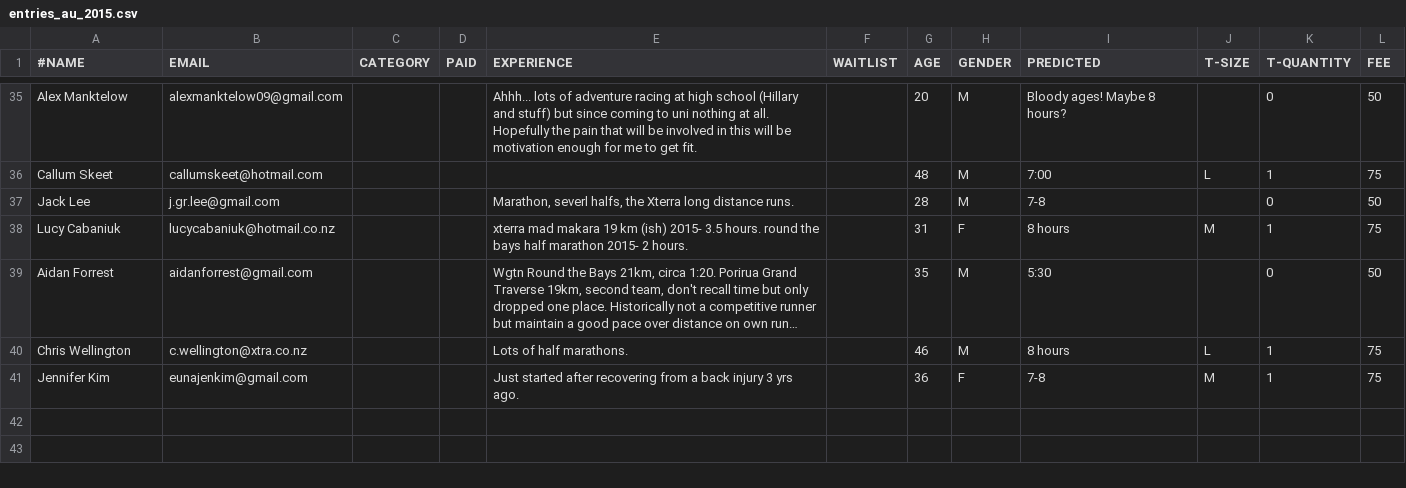
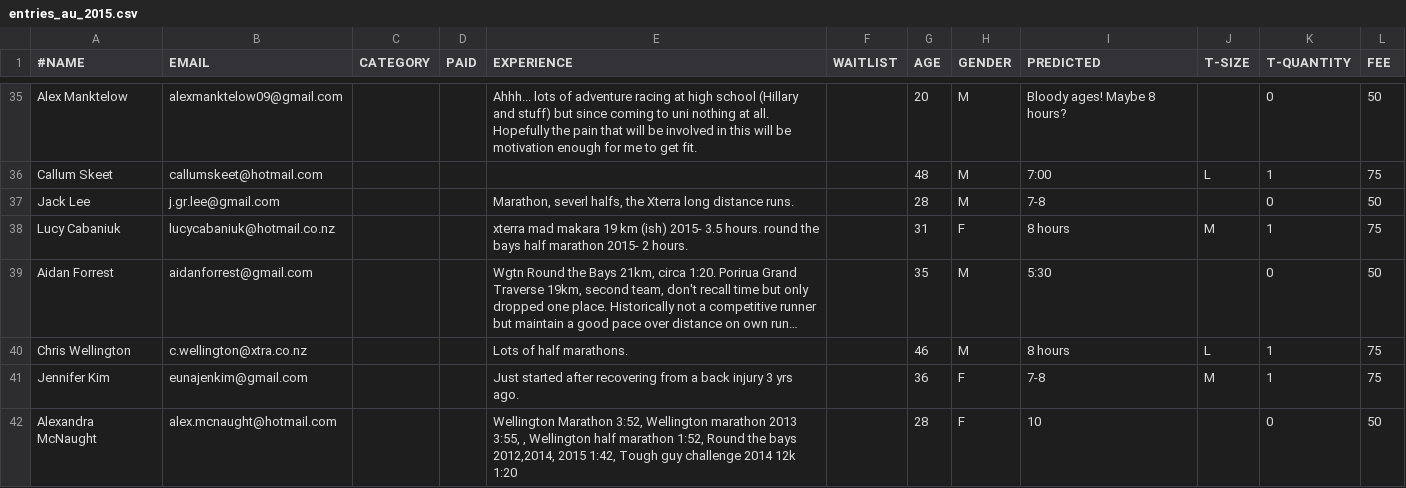
Before and after one commit to robincj/undulator_website, a CSV file: information/entries/entries_au_2015.csv, drawn as a sheet; only a part is shown, gaps mark what is left out; long unchanged cells end in …; the diff names each change by its address in the sheet, - before the commit and + after, or states it on an @@ line.

Commit message:
New entries, removed Paul Dalley

```diff
--- a/information/entries/entries_au_2015.csv
+++ b/information/entries/entries_au_2015.csv
+row 42: Alexandra McNaught | alex.mcnaught@hotmail.com |  |  | Wellington Marathon 3:52, Wellington marathon 2013 3:55, , Wellington half marathon 1:52, Round the bays 2012,2014, 2015 1:42, Tough guy challenge 2014 12k 1:20 |  | 28 | F | 10 |  | 0 | 50
```
Also changed, not shown: information/entries/entries_a100_2015.csv, 1 other file.
